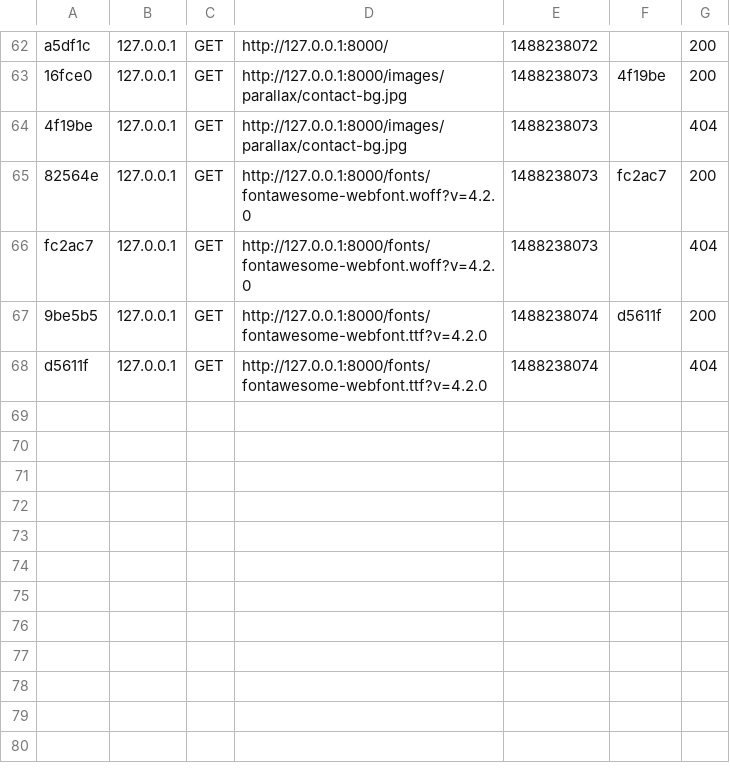
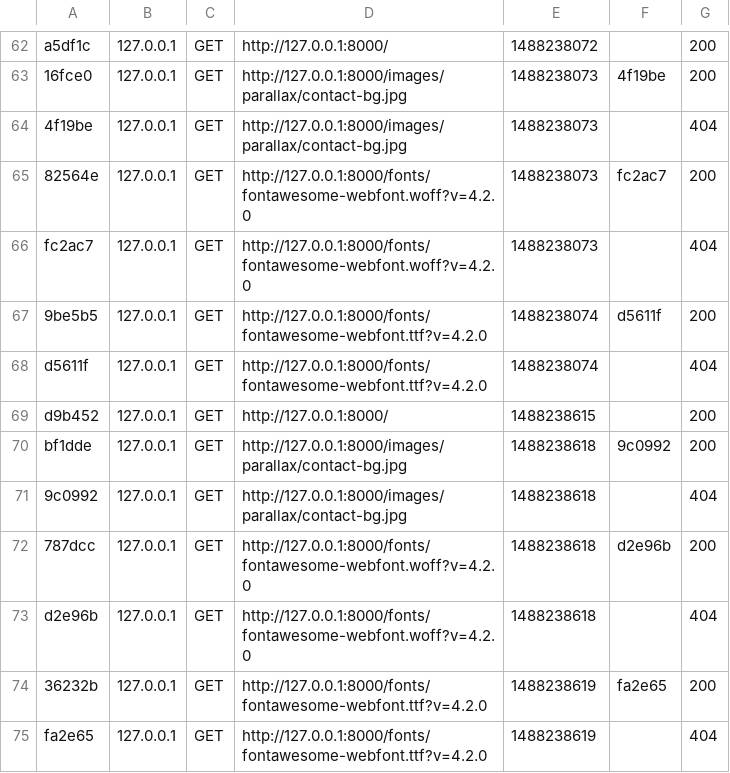
Before and after one commit to akoh-victor/golendme, a CSV file: var/cache/dev/profiler/index.csv, drawn as a sheet; only a part is shown, gaps mark what is left out; the diff names each change by its address in the sheet, - before the commit and + after, or states it on an @@ line.

```diff
--- a/var/cache/dev/profiler/index.csv
+++ b/var/cache/dev/profiler/index.csv
+row 69: d9b452 | 127.0.0.1 | GET | http://127.0.0.1:8000/ | 1488238615 |  | 200
+row 70: bf1dde | 127.0.0.1 | GET | http://127.0.0.1:8000/images/parallax/contact-bg.jpg | 1488238618 | 9c0992 | 200
+row 71: 9c0992 | 127.0.0.1 | GET | http://127.0.0.1:8000/images/parallax/contact-bg.jpg | 1488238618 |  | 404
+row 72: 787dcc | 127.0.0.1 | GET | http://127.0.0.1:8000/fonts/fontawesome-webfont.woff?v=4.2.0 | 1488238618 | d2e96b | 200
+row 73: d2e96b | 127.0.0.1 | GET | http://127.0.0.1:8000/fonts/fontawesome-webfont.woff?v=4.2.0 | 1488238618 |  | 404
+row 74: 36232b | 127.0.0.1 | GET | http://127.0.0.1:8000/fonts/fontawesome-webfont.ttf?v=4.2.0 | 1488238619 | fa2e65 | 200
+row 75: fa2e65 | 127.0.0.1 | GET | http://127.0.0.1:8000/fonts/fontawesome-webfont.ttf?v=4.2.0 | 1488238619 |  | 404
```
Also changed, not shown: 4 other files.
